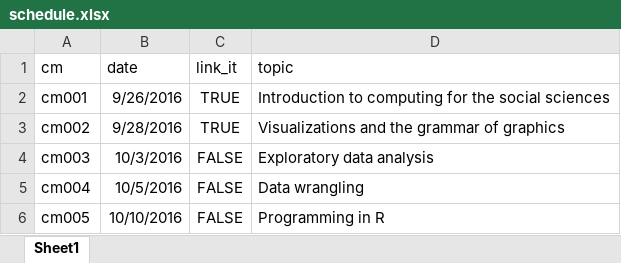
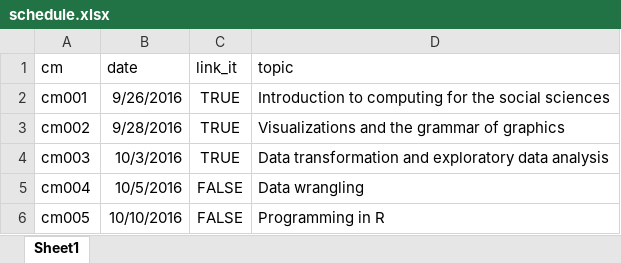
Before and after one commit to cis-ds/course-site, an Excel workbook: course_admin/schedule.xlsx, sheet Sheet1, drawn as a sheet; only a part is shown; values as stored, in another font and other column widths than the file's, no borders; the diff names each change by its address in the sheet, - before the commit and + after, or states it on an @@ line.

```diff
--- a/course_admin/schedule.xlsx (sheet Sheet1)
+++ b/course_admin/schedule.xlsx (sheet Sheet1)
-C4 (link_it): FALSE
+C4 (link_it): TRUE
-D4 (topic): Exploratory data analysis
+D4 (topic): Data transformation and exploratory data analysis
```
Also changed, not shown: 11 other files.
